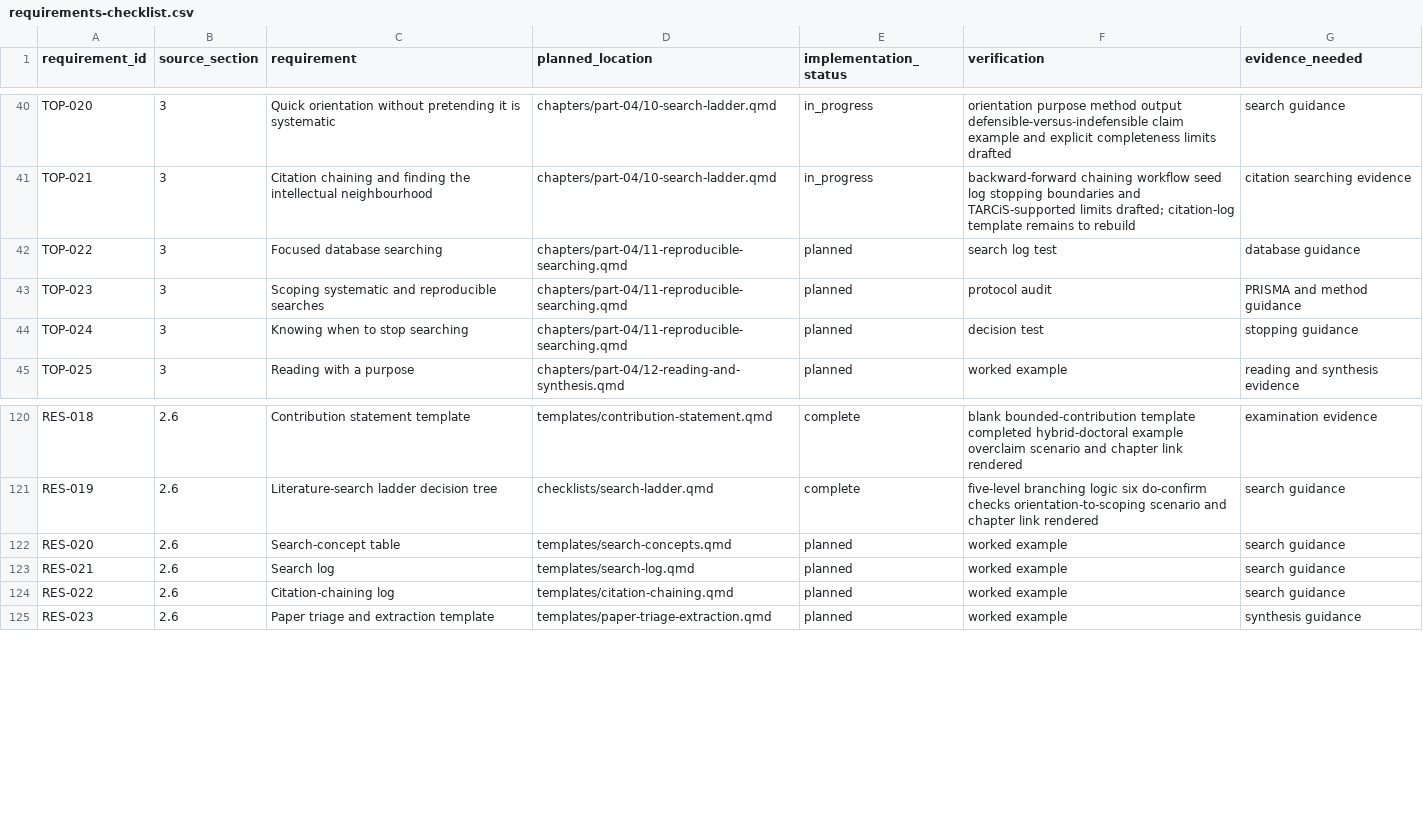
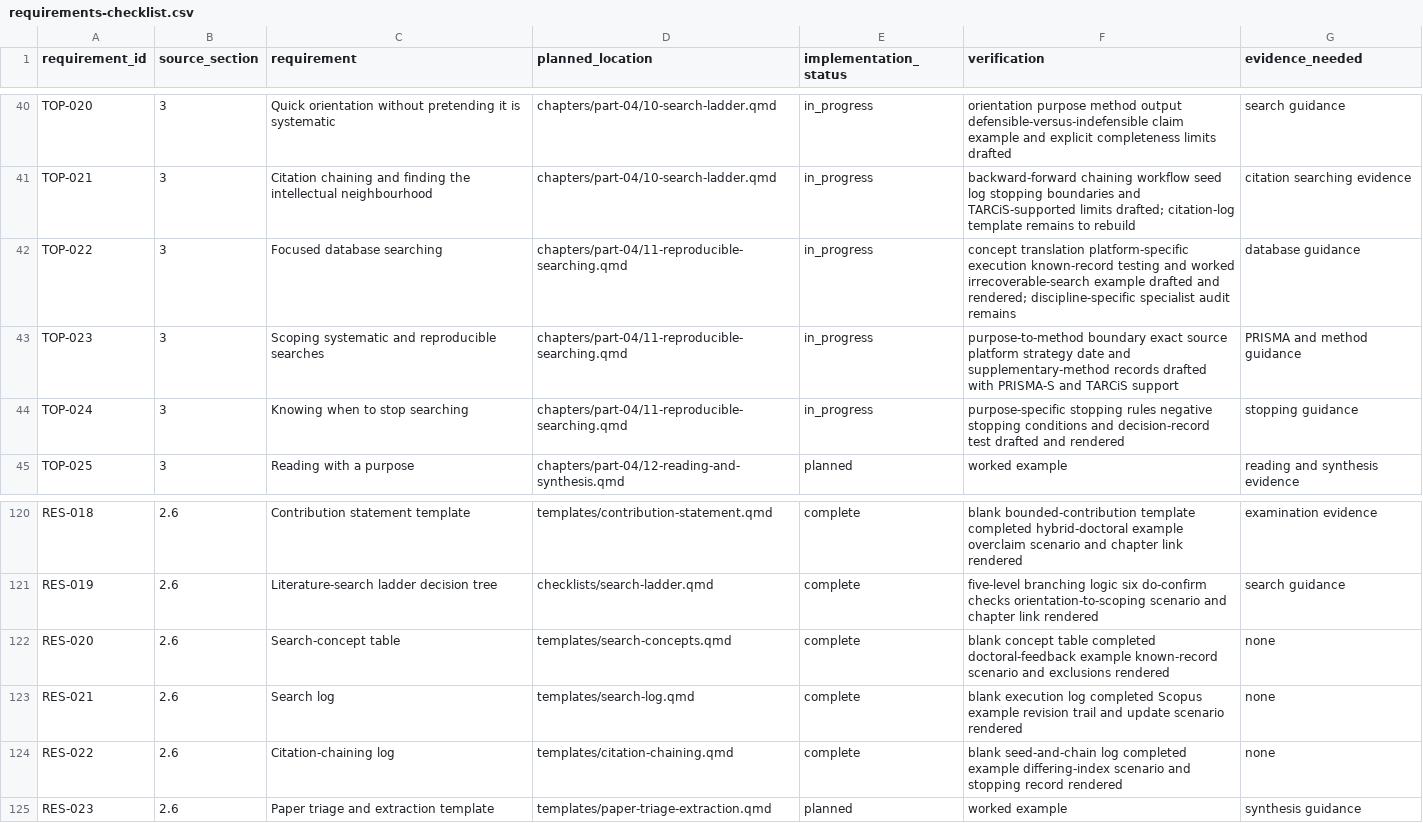
Before and after one commit to hareshsuppiah/handbook-for-the-recently-enrolled, a CSV file: planning/requirements-checklist.csv, drawn as a sheet; only a part is shown, gaps mark what is left out.

Commit message:
Build reproducible search records

```diff
--- a/planning/requirements-checklist.csv
+++ b/planning/requirements-checklist.csv
@@ -41,5 +41,5 @@ TOP-020,3,"Quick orientation without pretending it is systematic","chapters/part
 TOP-021,3,"Citation chaining and finding the intellectual neighbourhood","chapters/part-04/10-search-ladder.qmd",in_progress,"backward-forward chaining workflow seed log stopping boundaries and TARCiS-supported limits drafted; citation-log template remains to rebuild","citation searching evidence"
-TOP-022,3,"Focused database searching","chapters/part-04/11-reproducible-searching.qmd",planned,"search log test","database guidance"
-TOP-023,3,"Scoping systematic and reproducible searches","chapters/part-04/11-reproducible-searching.qmd",planned,"protocol audit","PRISMA and method guidance"
-TOP-024,3,"Knowing when to stop searching","chapters/part-04/11-reproducible-searching.qmd",planned,"decision test","stopping guidance"
+TOP-022,3,"Focused database searching","chapters/part-04/11-reproducible-searching.qmd",in_progress,"concept translation platform-specific execution known-record testing and worked irrecoverable-search example drafted and rendered; discipline-specific specialist audit remains","database guidance"
+TOP-023,3,"Scoping systematic and reproducible searches","chapters/part-04/11-reproducible-searching.qmd",in_progress,"purpose-to-method boundary exact source platform strategy date and supplementary-method records drafted with PRISMA-S and TARCiS support","PRISMA and method guidance"
+TOP-024,3,"Knowing when to stop searching","chapters/part-04/11-reproducible-searching.qmd",in_progress,"purpose-specific stopping rules negative stopping conditions and decision-record test drafted and rendered","stopping guidance"
 TOP-025,3,"Reading with a purpose","chapters/part-04/12-reading-and-synthesis.qmd",planned,"worked example","reading and synthesis evidence"
@@ -121,5 +121,5 @@ RES-018,2.6,"Contribution statement template","templates/contribution-statement.
 RES-019,2.6,"Literature-search ladder decision tree","checklists/search-ladder.qmd",complete,"five-level branching logic six do-confirm checks orientation-to-scoping scenario and chapter link rendered","search guidance"
-RES-020,2.6,"Search-concept table","templates/search-concepts.qmd",planned,"worked example","search guidance"
-RES-021,2.6,"Search log","templates/search-log.qmd",planned,"worked example","search guidance"
-RES-022,2.6,"Citation-chaining log","templates/citation-chaining.qmd",planned,"worked example","search guidance"
+RES-020,2.6,"Search-concept table","templates/search-concepts.qmd",complete,"blank concept table completed doctoral-feedback example known-record scenario and exclusions rendered","none"
+RES-021,2.6,"Search log","templates/search-log.qmd",complete,"blank execution log completed Scopus example revision trail and update scenario rendered","none"
+RES-022,2.6,"Citation-chaining log","templates/citation-chaining.qmd",complete,"blank seed-and-chain log completed example differing-index scenario and stopping record rendered","none"
 RES-023,2.6,"Paper triage and extraction template","templates/paper-triage-extraction.qmd",planned,"worked example","synthesis guidance"
```
Also changed, not shown: research/coverage-matrix.csv, 4 other files.
